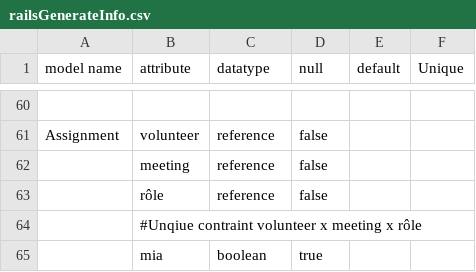
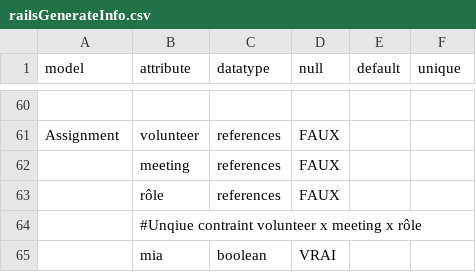
Before and after one commit to cyclingzealot/pokemasters, a CSV file: doc/railsGenerateInfo.csv, drawn as a sheet; only a part is shown, gaps mark what is left out; the diff covers the shown part only; the diff names each change by its address in the sheet, - before the commit and + after, or states it on an @@ line.

Commit message:
aded much infomration to rails model

```diff
--- a/doc/railsGenerateInfo.csv
+++ b/doc/railsGenerateInfo.csv
-A1: model name
+A1: model
-F1: Unique
+F1: unique
-C61:C63 (datatype): reference
+C61:C63 (datatype): references
-D61:D63 (null): false
+D61:D63 (null): FAUX
-D65 (null): true
+D65 (null): VRAI
```
Also changed, not shown: 59 edited cells elsewhere in this file.
